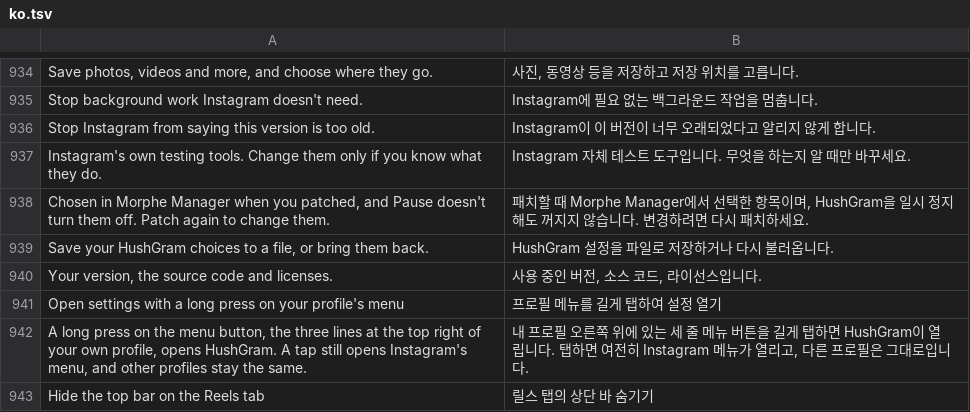
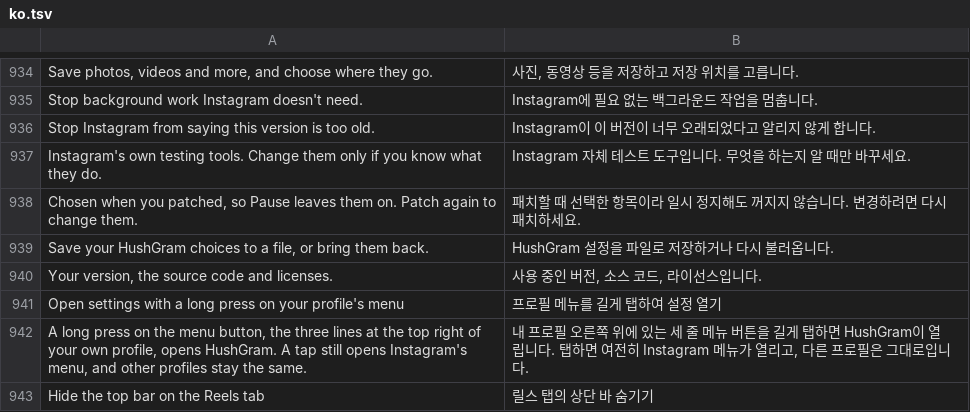
Before and after one commit to Aholicknight/HushGram, a TSV file: extensions/shared/library/src/main/l10n/ko.tsv, drawn as a sheet; only a part is shown, gaps mark what is left out.

Commit message:
fix(settings): a shorter intro on the Set when you patched page
The intro wrapped to three lines on a phone and named Morphe Manager,
which isn't the only way to patch. It now reads: chosen when you
patched, so Pause leaves them on; patch again to change them. The six
translations say the same.

```diff
--- a/extensions/shared/library/src/main/l10n/ko.tsv
+++ b/extensions/shared/library/src/main/l10n/ko.tsv
@@ -937,3 +937,3 @@ Stop Instagram from saying this version is too old.	Instagram이 이 버전이
 Instagram's own testing tools. Change them only if you know what they do.	Instagram 자체 테스트 도구입니다. 무엇을 하는지 알 때만 바꾸세요.
-Chosen in Morphe Manager when you patched, and Pause doesn't turn them off. Patch again to change them.	패치할 때 Morphe Manager에서 선택한 항목이며, HushGram을 일시 정지해도 꺼지지 않습니다. 변경하려면 다시 패치하세요.
+Chosen when you patched, so Pause leaves them on. Patch again to change them.	패치할 때 선택한 항목이라 일시 정지해도 꺼지지 않습니다. 변경하려면 다시 패치하세요.
 Save your HushGram choices to a file, or bring them back.	HushGram 설정을 파일로 저장하거나 다시 불러옵니다.
```
Also changed, not shown: extensions/shared/library/src/main/l10n/de.tsv, extensions/shared/library/src/main/l10n/es.tsv, 5 other files.
